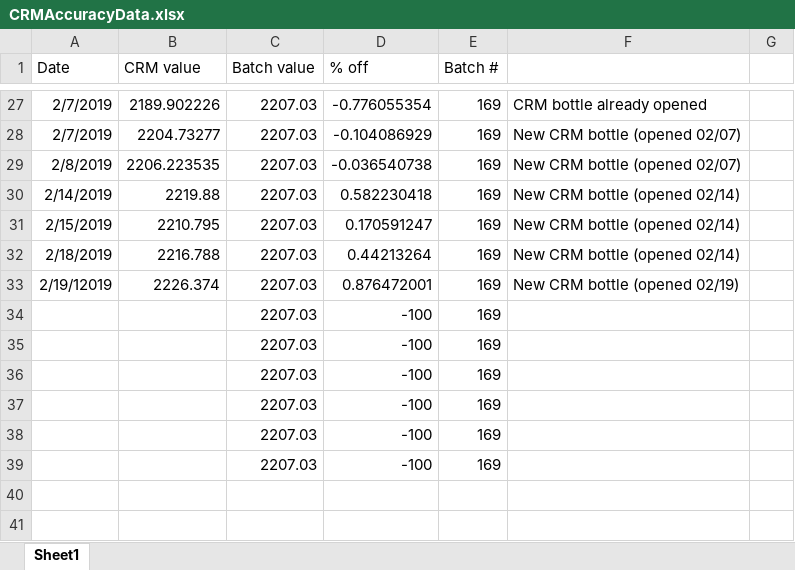
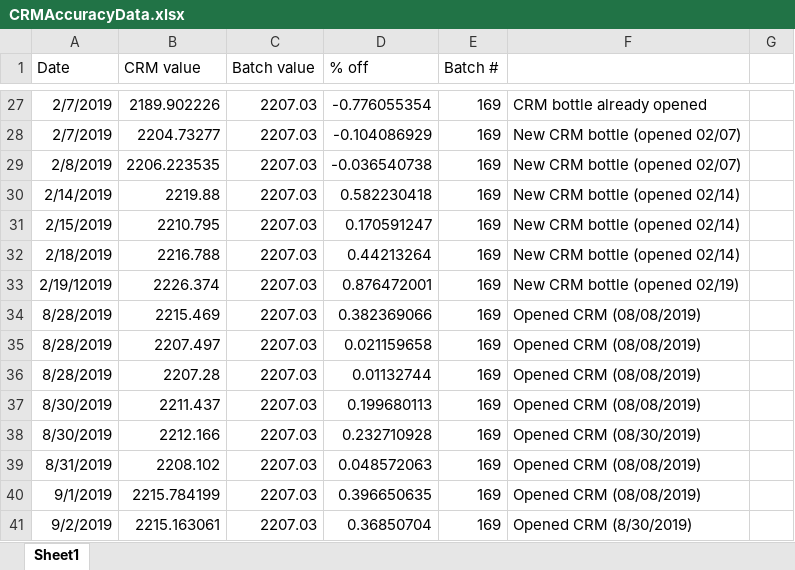
Before and after one commit to SilbigerLab/Titrator, an Excel workbook: Data/CRMAccuracyData.xlsx, sheet Sheet1, drawn as a sheet; only a part is shown, gaps mark what is left out; values as stored, in another font and other column widths than the file's, no borders; removed rows and columns are numbered as before the commit, all else as after; the diff names each change by its address in the sheet, - before the commit and + after, or states it on an @@ line.

```diff
--- a/Data/CRMAccuracyData.xlsx (sheet Sheet1)
+++ b/Data/CRMAccuracyData.xlsx (sheet Sheet1)
-row 34:  |  | 2207.03 | -100 | 169
-row 35:  |  | 2207.03 | -100 | 169
-row 36:  |  | 2207.03 | -100 | 169
-row 37:  |  | 2207.03 | -100 | 169
-row 38:  |  | 2207.03 | -100 | 169
-row 39:  |  | 2207.03 | -100 | 169
+row 34: 8/28/2019 | 2215.469 | 2207.03 | 0.382369066 | 169 | Opened CRM (08/08/2019)
+row 35: 8/28/2019 | 2207.497 | 2207.03 | 0.021159658 | 169 | Opened CRM (08/08/2019)
+row 36: 8/28/2019 | 2207.28 | 2207.03 | 0.01132744 | 169 | Opened CRM (08/08/2019)
+row 37: 8/30/2019 | 2211.437 | 2207.03 | 0.199680113 | 169 | Opened CRM (08/08/2019)
+row 38: 8/30/2019 | 2212.166 | 2207.03 | 0.232710928 | 169 | Opened CRM (08/30/2019)
+row 39: 8/31/2019 | 2208.102 | 2207.03 | 0.048572063 | 169 | Opened CRM (08/08/2019)
+row 40: 9/1/2019 | 2215.784199 | 2207.03 | 0.396650635 | 169 | Opened CRM (08/08/2019)
+row 41: 9/2/2019 | 2215.163061 | 2207.03 | 0.36850704 | 169 | Opened CRM (8/30/2019)
```
Also changed, not shown: 45 other files.
